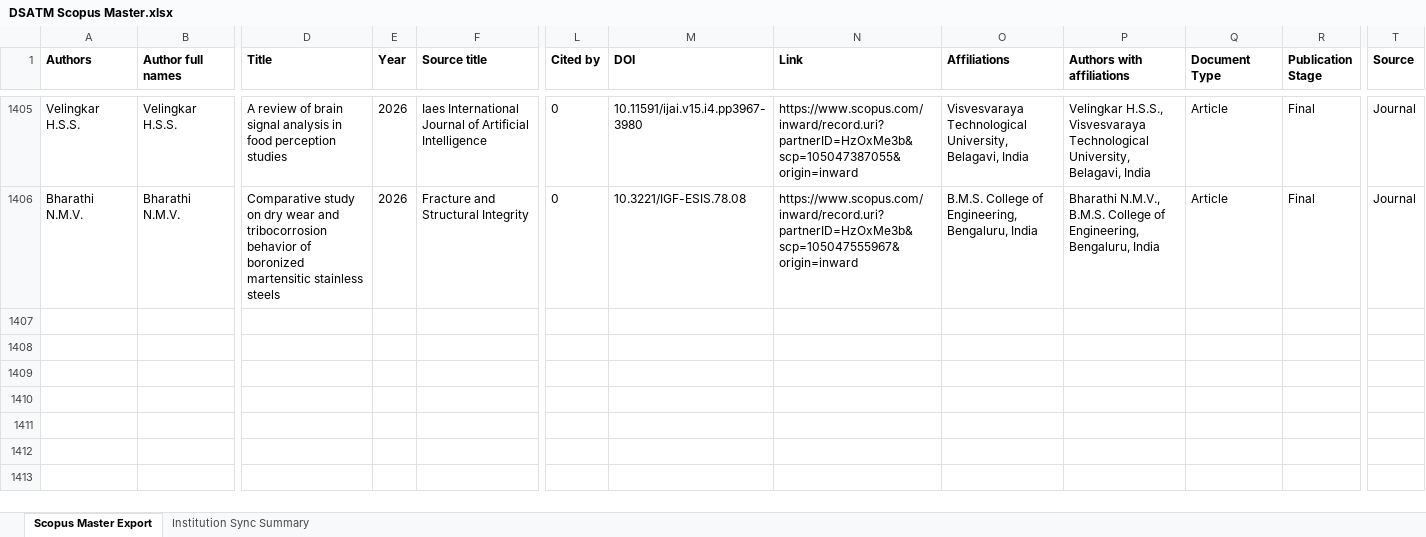
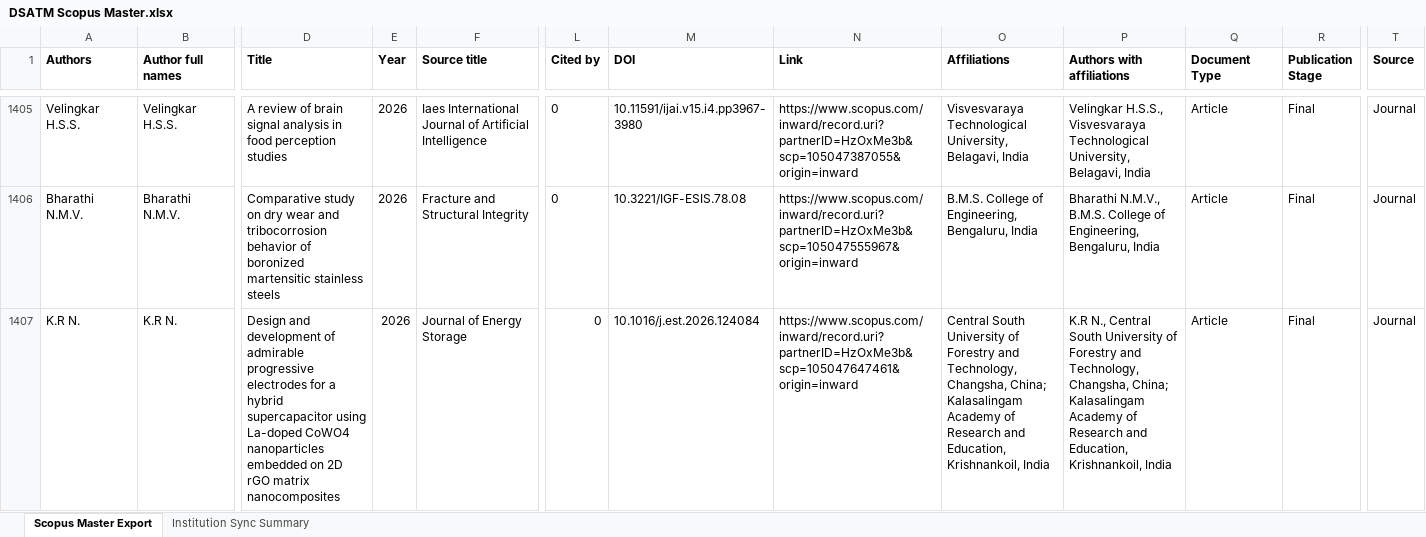
Before and after one commit to shreenidhibs/DSATM-Scopus-AI, an Excel workbook: DSATM Scopus Master.xlsx, sheet Scopus Master Export, drawn as a sheet; only a part is shown, gaps mark what is left out; values as stored, in another font and other column widths than the file's, no borders; rows hold the shown columns only; the diff covers the shown part only; the diff names each change by its address in the sheet, - before the commit and + after, or states it on an @@ line.

```diff
--- a/DSATM Scopus Master.xlsx (sheet Scopus Master Export)
+++ b/DSATM Scopus Master.xlsx (sheet Scopus Master Export)
+row 1407: K.R N. | K.R N. | Design and development of admirable progressive electrodes for a hybrid supercapacitor using La-doped CoWO4 nanoparticles embedded on 2D rGO matrix nanocomposites | 2026 | Journal of Energy Storage | 0 | 10.1016/j.est.2026.124084 | https://www.scopus.com/inward/record.uri?partnerID=HzOxMe3b&scp=105047647461&origin=inward | Central South University of Forestry and Technology, Changsha, China; Kalasalingam Academy of Research and Education, Krishnankoil, India | K.R N., Central South University of Forestry and Technology, Changsha, China; Kalasalingam Academy of Research and Education, Krishnankoil, India | Article | Final | Journal
```
Also changed, not shown: 1 added row, 10 edited cells and cell formats elsewhere in this sheet, sheet Institution Sync Summary.
